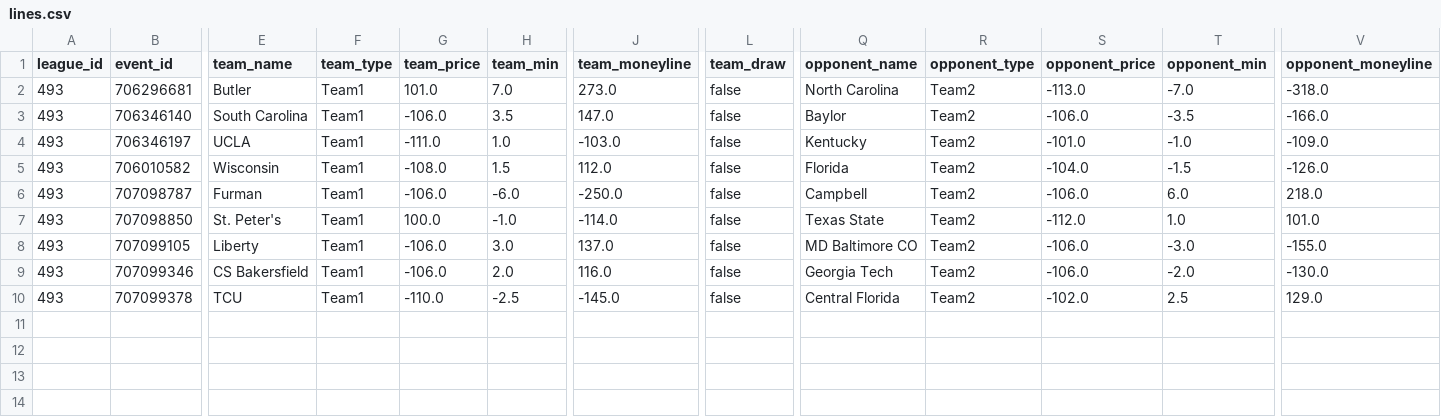
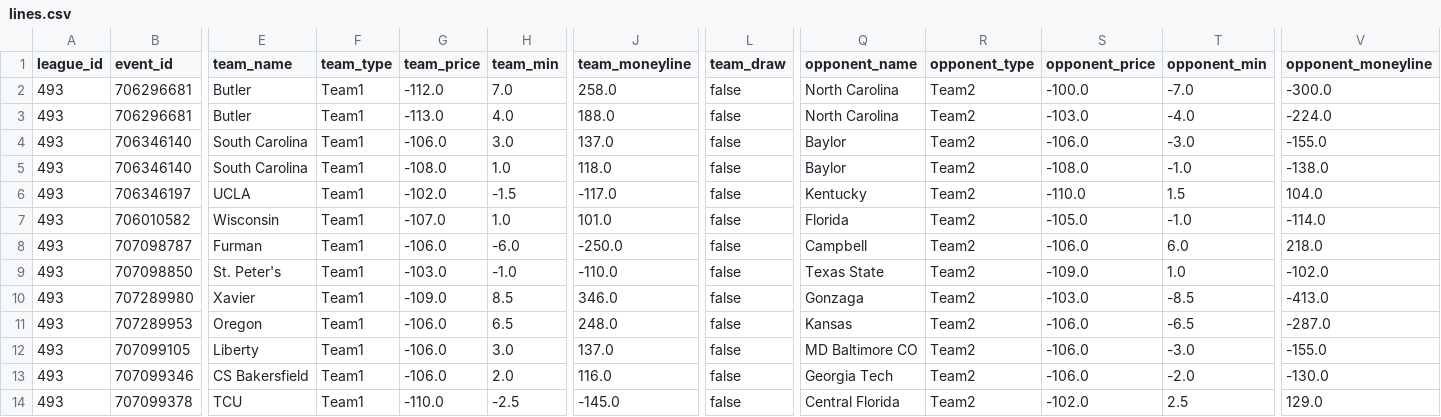
Before and after one commit to octonion/basketball-m, a CSV file: pinnacle/csv/lines.csv, drawn as a sheet; only a part is shown, gaps mark what is left out; addresses are those after the commit; rows hold the shown columns only; the diff names each change by its address in the sheet, - before the commit and + after, or states it on an @@ line.

```diff
--- a/pinnacle/csv/lines.csv
+++ b/pinnacle/csv/lines.csv
-G2 (team_price): 101.0
+G2 (team_price): -112.0
-J2 (team_moneyline): 273.0
+J2 (team_moneyline): 258.0
-S2 (opponent_price): -113.0
+S2 (opponent_price): -100.0
-V2 (opponent_moneyline): -318.0
+V2 (opponent_moneyline): -300.0
+row 3: 493 | 706296681 | Butler | Team1 | -113.0 | 4.0 | 188.0 | false | North Carolina | Team2 | -103.0 | -4.0 | -224.0
-H4 (team_min): 3.5
+H4 (team_min): 3.0
-J4 (team_moneyline): 147.0
+J4 (team_moneyline): 137.0
-T4 (opponent_min): -3.5
+T4 (opponent_min): -3.0
-V4 (opponent_moneyline): -166.0
+V4 (opponent_moneyline): -155.0
+row 5: 493 | 706346140 | South Carolina | Team1 | -108.0 | 1.0 | 118.0 | false | Baylor | Team2 | -108.0 | -1.0 | -138.0
-G6 (team_price): -111.0
+G6 (team_price): -102.0
-H6 (team_min): 1.0
+H6 (team_min): -1.5
-J6 (team_moneyline): -103.0
+J6 (team_moneyline): -117.0
-S6 (opponent_price): -101.0
+S6 (opponent_price): -110.0
-T6 (opponent_min): -1.0
+T6 (opponent_min): 1.5
-V6 (opponent_moneyline): -109.0
+V6 (opponent_moneyline): 104.0
-G7 (team_price): -108.0
+G7 (team_price): -107.0
-H7 (team_min): 1.5
+H7 (team_min): 1.0
-J7 (team_moneyline): 112.0
+J7 (team_moneyline): 101.0
-S7 (opponent_price): -104.0
+S7 (opponent_price): -105.0
-T7 (opponent_min): -1.5
+T7 (opponent_min): -1.0
-V7 (opponent_moneyline): -126.0
+V7 (opponent_moneyline): -114.0
-G9 (team_price): 100.0
+G9 (team_price): -103.0
-J9 (team_moneyline): -114.0
+J9 (team_moneyline): -110.0
-S9 (opponent_price): -112.0
+S9 (opponent_price): -109.0
-V9 (opponent_moneyline): 101.0
+V9 (opponent_moneyline): -102.0
+row 10: 493 | 707289980 | Xavier | Team1 | -109.0 | 8.5 | 346.0 | false | Gonzaga | Team2 | -103.0 | -8.5 | -413.0
+row 11: 493 | 707289953 | Oregon | Team1 | -106.0 | 6.5 | 248.0 | false | Kansas | Team2 | -106.0 | -6.5 | -287.0
```
Also changed, not shown: 2 other files.
